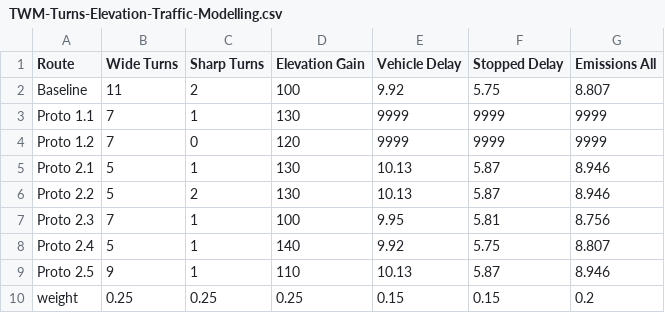
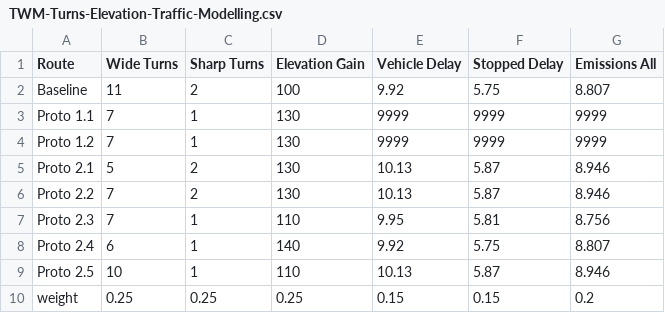
Before and after one commit to jiah29/TWM, a CSV file: TWM-Turns-Elevation-Traffic-Modelling.csv, drawn as a sheet.

Commit message:
Update turns and elevation

```diff
--- a/TWM-Turns-Elevation-Traffic-Modelling.csv
+++ b/TWM-Turns-Elevation-Traffic-Modelling.csv
@@ -3,8 +3,8 @@ Baseline,11,2,100,9.92,5.75,8.807
 Proto 1.1,7,1,130,9999,9999,9999
-Proto 1.2,7,0,120,9999,9999,9999
-Proto 2.1,5,1,130,10.13,5.87,8.946
-Proto 2.2,5,2,130,10.13,5.87,8.946
-Proto 2.3,7,1,100,9.95,5.81,8.756
-Proto 2.4,5,1,140,9.92,5.75,8.807
-Proto 2.5,9,1,110,10.13,5.87,8.946
+Proto 1.2,7,1,130,9999,9999,9999
+Proto 2.1,5,2,130,10.13,5.87,8.946
+Proto 2.2,7,2,130,10.13,5.87,8.946
+Proto 2.3,7,1,110,9.95,5.81,8.756
+Proto 2.4,6,1,140,9.92,5.75,8.807
+Proto 2.5,10,1,110,10.13,5.87,8.946
 weight,0.25,0.25,0.25,0.15,0.15,0.2
```
